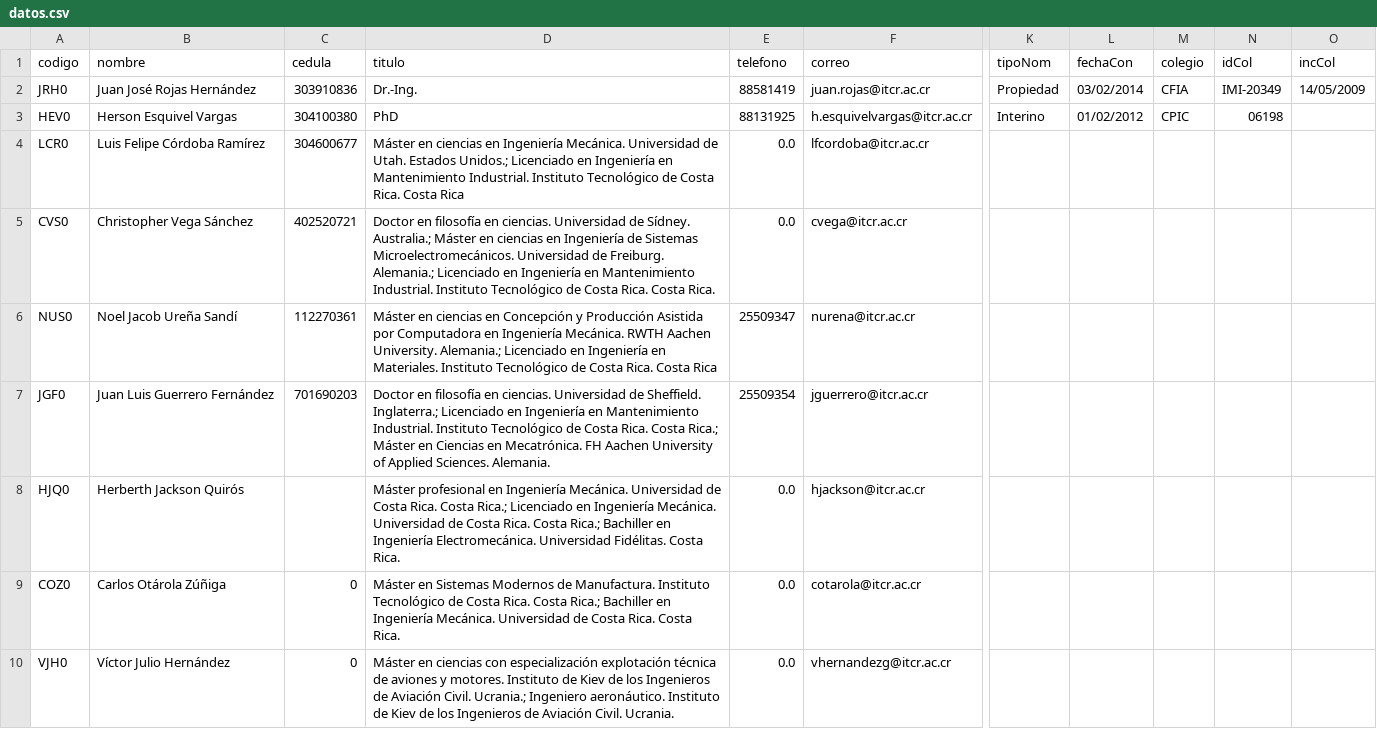
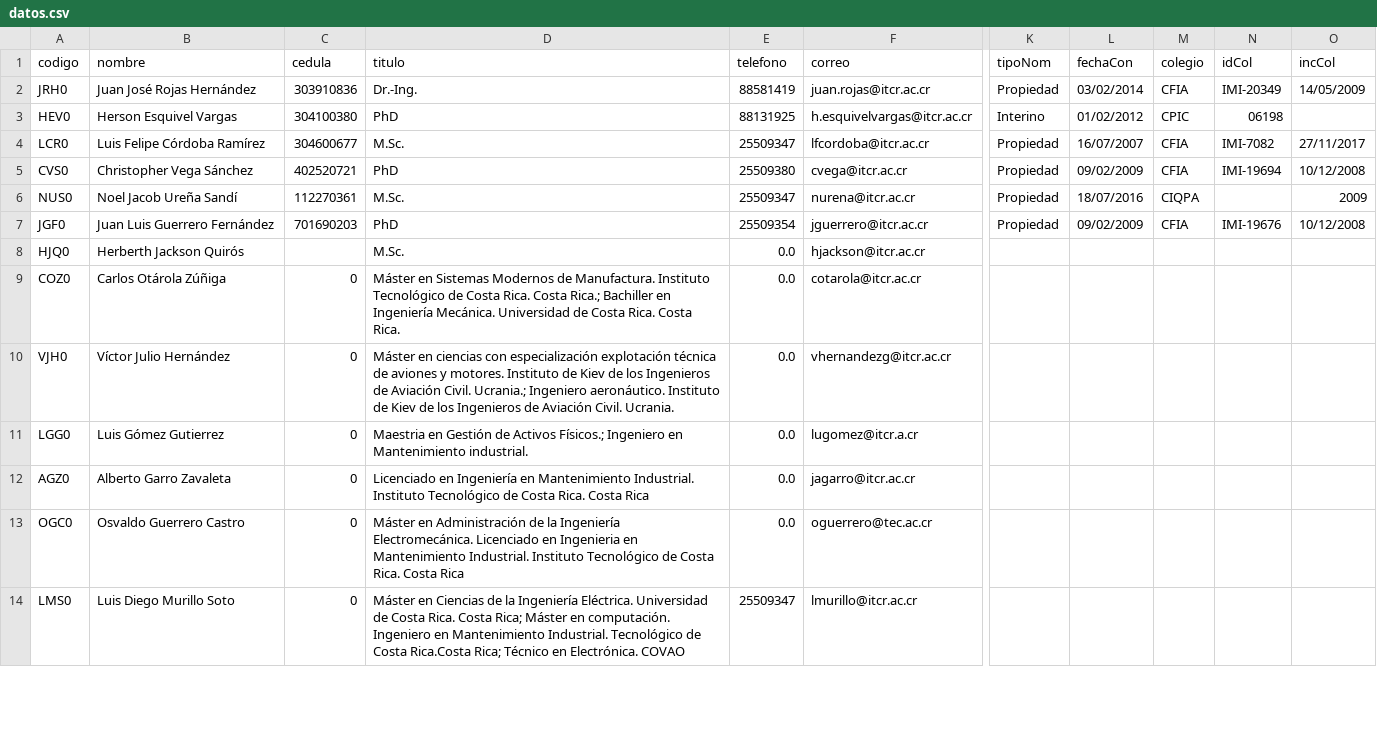
Before and after one commit to EIEM-TEC/profes, a CSV file: datos.csv, drawn as a sheet; only a part is shown, gaps mark what is left out; the shorter side is filled out with more unchanged rows; the diff names each change by its address in the sheet, - before the commit and + after, or states it on an @@ line.

Commit message:
hasta guerrero

```diff
--- a/datos.csv
+++ b/datos.csv
-D4 (titulo): Máster en ciencias en Ingeniería Mecánica. Universidad de Utah. Estados Unidos.; Licenciado en Ingeniería en Mantenimiento Industrial. Instituto Tecnológico de Costa Rica. Costa Rica
+D4 (titulo): M.Sc.
-E4 (telefono): 0.0
+E4 (telefono): 25509347
-K4:K7 (tipoNom): (empty)
+K4:K7 (tipoNom): Propiedad
-L4 (fechaCon): (empty)
+L4 (fechaCon): 16/07/2007
-M4:M5 (colegio): (empty)
+M4:M5 (colegio): CFIA
-N4 (idCol): (empty)
+N4 (idCol): IMI-7082
-O4 (incCol): (empty)
+O4 (incCol): 27/11/2017
-D5 (titulo): Doctor en filosofía en ciencias. Universidad de Sídney. Australia.; Máster en ciencias en Ingeniería de Sistemas Microelectromecánicos. Universidad de Freiburg. Alemania.; Licenciado en Ingeniería en Mantenimiento Industrial. Instituto Tecnológico de Costa Rica. Costa Rica.
+D5 (titulo): PhD
-E5 (telefono): 0.0
+E5 (telefono): 25509380
-L5 (fechaCon): (empty)
+L5 (fechaCon): 09/02/2009
-N5 (idCol): (empty)
+N5 (idCol): IMI-19694
-O5 (incCol): (empty)
+O5 (incCol): 10/12/2008
-D6 (titulo): Máster en ciencias en Concepción y Producción Asistida por Computadora en Ingeniería Mecánica. RWTH Aachen University. Alemania.; Licenciado en Ingeniería en Materiales. Instituto Tecnológico de Costa Rica. Costa Rica
+D6 (titulo): M.Sc.
-L6 (fechaCon): (empty)
+L6 (fechaCon): 18/07/2016
-M6 (colegio): (empty)
+M6 (colegio): CIQPA
-O6 (incCol): (empty)
+O6 (incCol): 2009
-D7 (titulo): Doctor en filosofía en ciencias. Universidad de Sheffield. Inglaterra.; Licenciado en Ingeniería en Mantenimiento Industrial. Instituto Tecnológico de Costa Rica. Costa Rica.; Máster en Ciencias en Mecatrónica. FH Aachen University of Applied Sciences. Alemania.
+D7 (titulo): PhD
-L7 (fechaCon): (empty)
+L7 (fechaCon): 09/02/2009
-M7 (colegio): (empty)
+M7 (colegio): CFIA
-N7 (idCol): (empty)
+N7 (idCol): IMI-19676
-O7 (incCol): (empty)
+O7 (incCol): 10/12/2008
-D8 (titulo): Máster profesional en Ingeniería Mecánica. Universidad de Costa Rica. Costa Rica.; Licenciado en Ingeniería Mecánica. Universidad de Costa Rica. Costa Rica.; Bachiller en Ingeniería Electromecánica. Universidad Fidélitas. Costa Rica.
+D8 (titulo): M.Sc.
```
